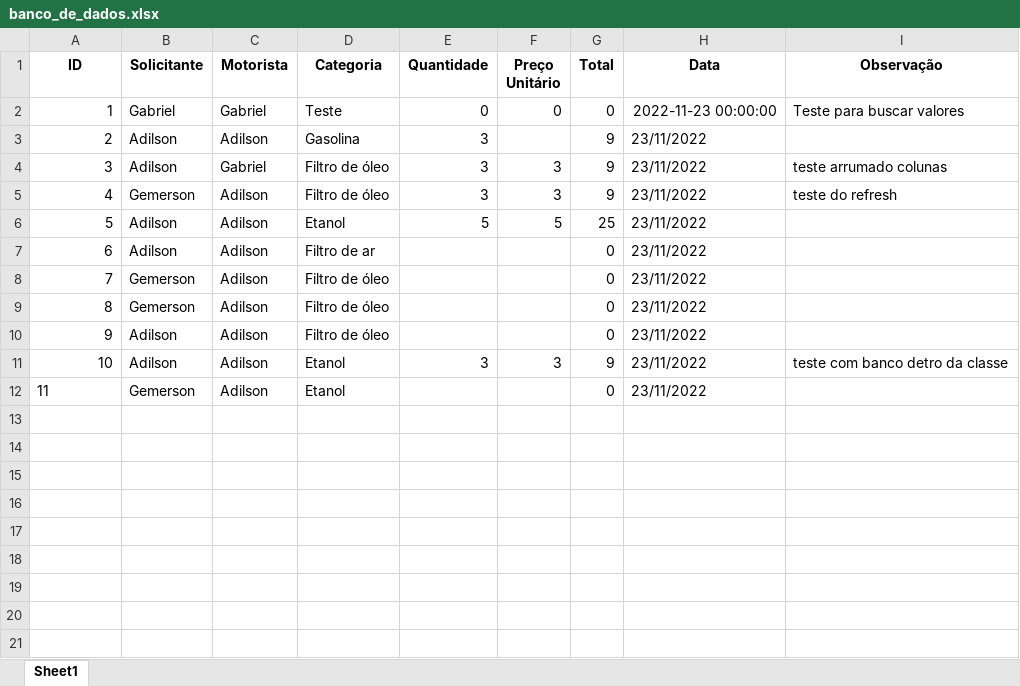
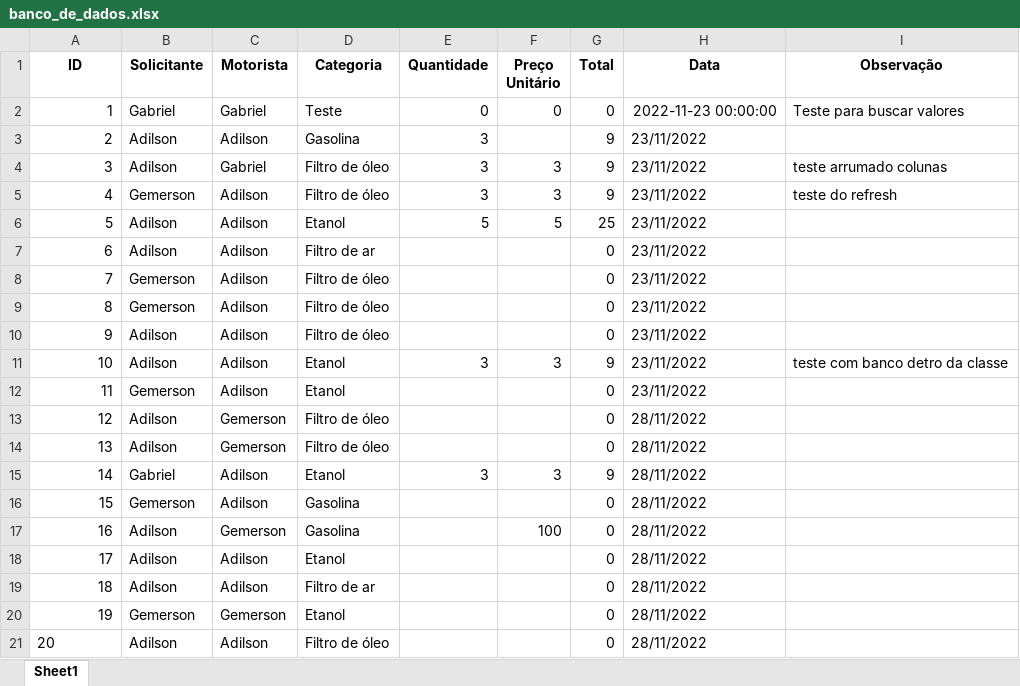
Before and after one commit to Gabriel07201/Requisicao_combustivel, an Excel workbook: banco_de_dados.xlsx, sheet Sheet1, drawn as a sheet; values as stored, in another font and other column widths than the file's, no borders; the diff names each change by its address in the sheet, - before the commit and + after, or states it on an @@ line.

```diff
--- a/banco_de_dados.xlsx (sheet Sheet1)
+++ b/banco_de_dados.xlsx (sheet Sheet1)
-A12 alignment: left
+A12 alignment: right
+row 13: 12 | Adilson | Gemerson | Filtro de óleo |  |  | 0 | 28/11/2022
+row 14: 13 | Adilson | Gemerson | Filtro de óleo |  |  | 0 | 28/11/2022
+row 15: 14 | Gabriel | Adilson | Etanol | 3 | 3 | 9 | 28/11/2022
+row 16: 15 | Gemerson | Adilson | Gasolina |  |  | 0 | 28/11/2022
+row 17: 16 | Adilson | Gemerson | Gasolina |  | 100 | 0 | 28/11/2022
+row 18: 17 | Adilson | Adilson | Etanol |  |  | 0 | 28/11/2022
+row 19: 18 | Adilson | Adilson | Filtro de ar |  |  | 0 | 28/11/2022
+row 20: 19 | Gemerson | Gemerson | Etanol |  |  | 0 | 28/11/2022
+row 21: 20 | Adilson | Adilson | Filtro de óleo |  |  | 0 | 28/11/2022
```
Also changed, not shown: 9 other files.
